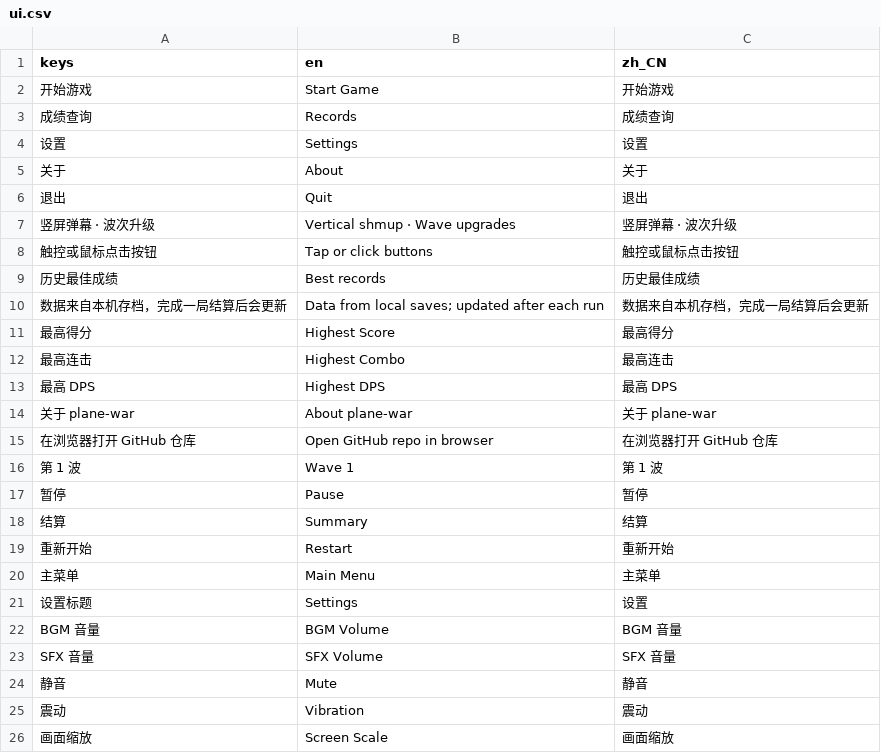
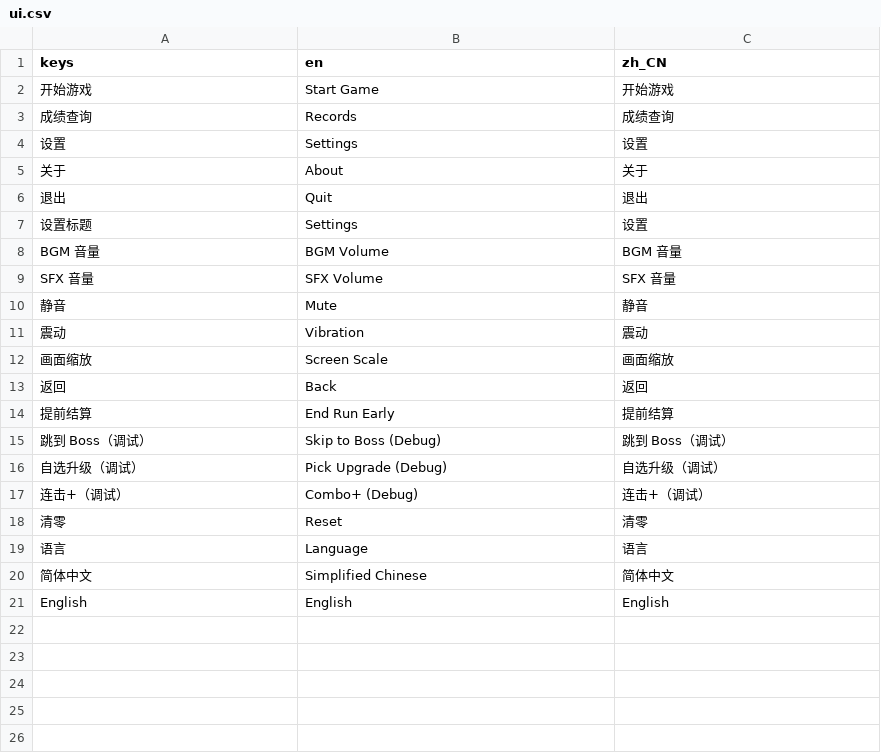
Before and after one commit to qingzhixing/plane-war, a CSV file: i18n/ui.csv, drawn as a sheet; only a part is shown; the shorter side is filled out with more unchanged rows; the diff names each change by its address in the sheet, - before the commit and + after, or states it on an @@ line.

Commit message:
Revert "🐛 FIX: 补全主菜单与结算界面多语言词条"
This reverts commit dd0dab42e27e22d82ced83090bfc83fff0887711.

```diff
--- a/i18n/ui.csv
+++ b/i18n/ui.csv
-row 7: 竖屏弹幕 · 波次升级 | Vertical shmup · Wave upgrades | 竖屏弹幕 · 波次升级
-row 8: 触控或鼠标点击按钮 | Tap or click buttons | 触控或鼠标点击按钮
-row 9: 历史最佳成绩 | Best records | 历史最佳成绩
-row 10: 数据来自本机存档，完成一局结算后会更新 | Data from local saves; updated after each run | 数据来自本机存档，完成一局结算后会更新
-row 11: 最高得分 | Highest Score | 最高得分
-row 12: 最高连击 | Highest Combo | 最高连击
-row 13: 最高 DPS | Highest DPS | 最高 DPS
-row 14: 关于 plane-war | About plane-war | 关于 plane-war
-row 15: 在浏览器打开 GitHub 仓库 | Open GitHub repo in browser | 在浏览器打开 GitHub 仓库
-row 16: 第 1 波 | Wave 1 | 第 1 波
-row 17: 暂停 | Pause | 暂停
-row 18: 结算 | Summary | 结算
-row 19: 重新开始 | Restart | 重新开始
-row 20: 主菜单 | Main Menu | 主菜单
```
